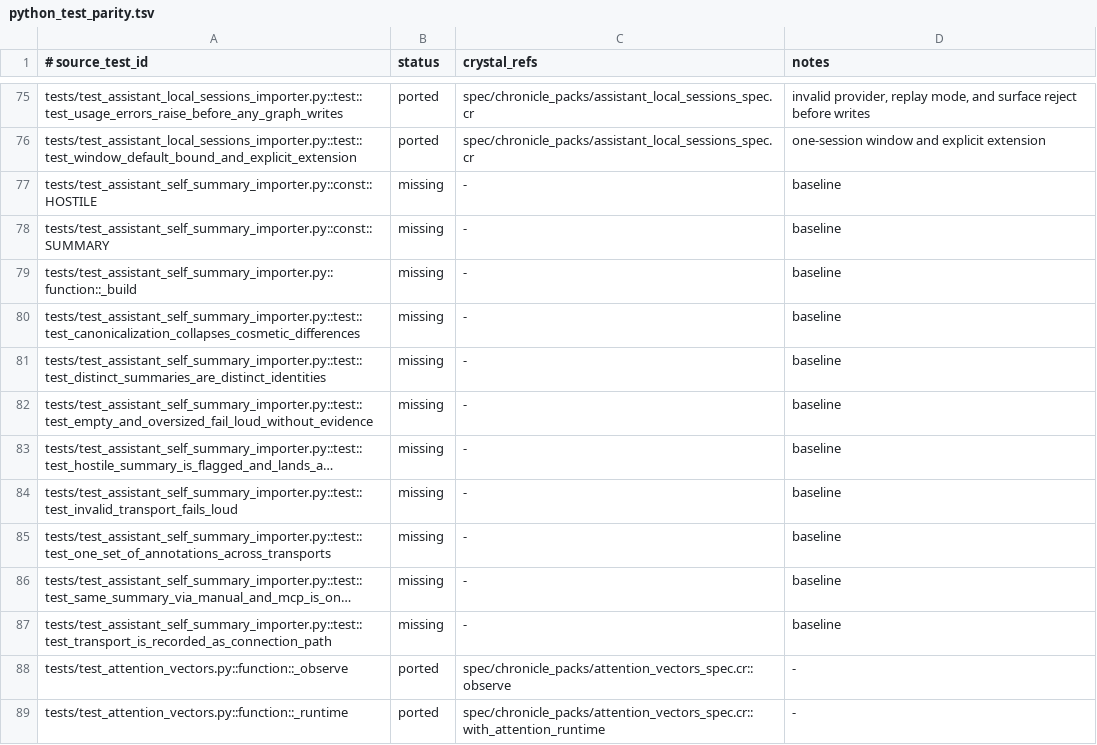
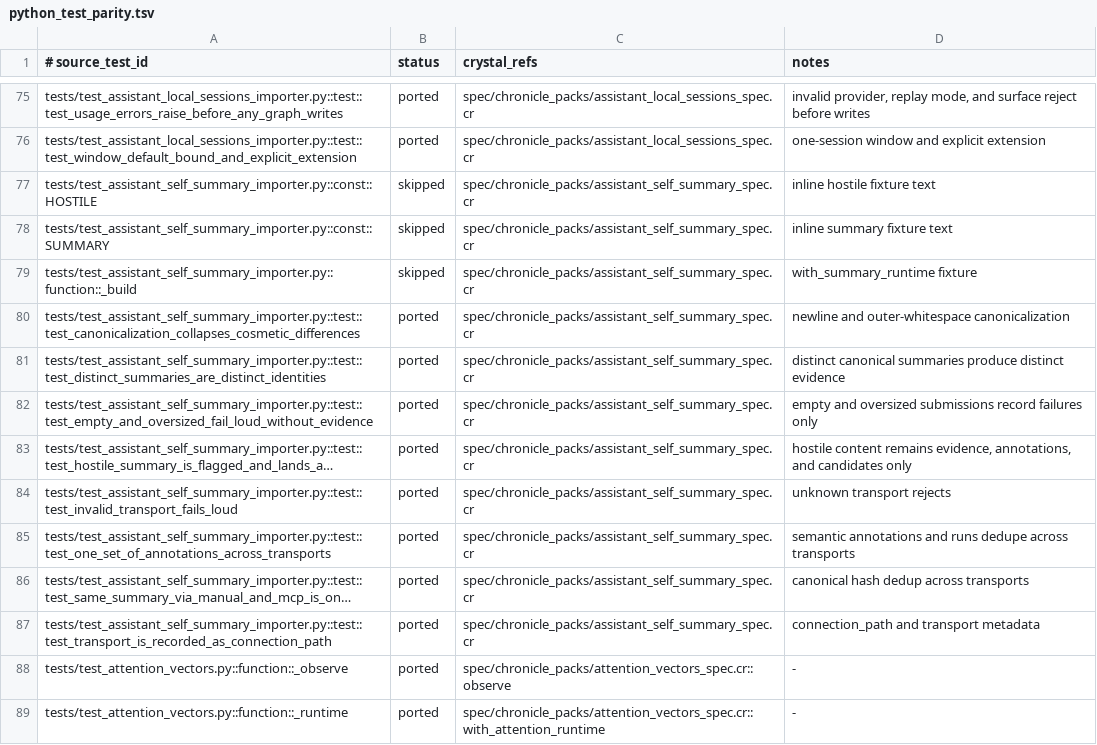
Before and after one commit to dsisnero/chronicle-packs, a TSV file: plans/inventory/python_test_parity.tsv, drawn as a sheet; only a part is shown, gaps mark what is left out; long unchanged cells end in …; the diff names each change by its address in the sheet, - before the commit and + after, or states it on an @@ line.

Commit message:
port: complete self-summary importer test parity
- Port cross-transport semantic deduplication, identity, transport, and hostile-content containment coverage\n- Restore source-category and candidate-eligibility annotation metadata required by semantic projectors\n- Advance the upstream-test roadmap to 193 ported tests

```diff
--- a/plans/inventory/python_test_parity.tsv
+++ b/plans/inventory/python_test_parity.tsv
-B77:B79 (status): missing
+B77:B79 (status): skipped
-C77:C87 (crystal_refs): -
+C77:C87 (crystal_refs): spec/chronicle_packs/assistant_self_summary_spec.cr
-D77 (notes): baseline
+D77 (notes): inline hostile fixture text
-D78 (notes): baseline
+D78 (notes): inline summary fixture text
-D79 (notes): baseline
+D79 (notes): with_summary_runtime fixture
-B80:B87 (status): missing
+B80:B87 (status): ported
-D80 (notes): baseline
+D80 (notes): newline and outer-whitespace canonicalization
-D81 (notes): baseline
+D81 (notes): distinct canonical summaries produce distinct evidence
-D82 (notes): baseline
+D82 (notes): empty and oversized submissions record failures only
-D83 (notes): baseline
+D83 (notes): hostile content remains evidence, annotations, and candidates only
-D84 (notes): baseline
+D84 (notes): unknown transport rejects
-D85 (notes): baseline
+D85 (notes): semantic annotations and runs dedupe across transports
-D86 (notes): baseline
+D86 (notes): canonical hash dedup across transports
-D87 (notes): baseline
+D87 (notes): connection_path and transport metadata
```
Also changed, not shown: 4 other files.
